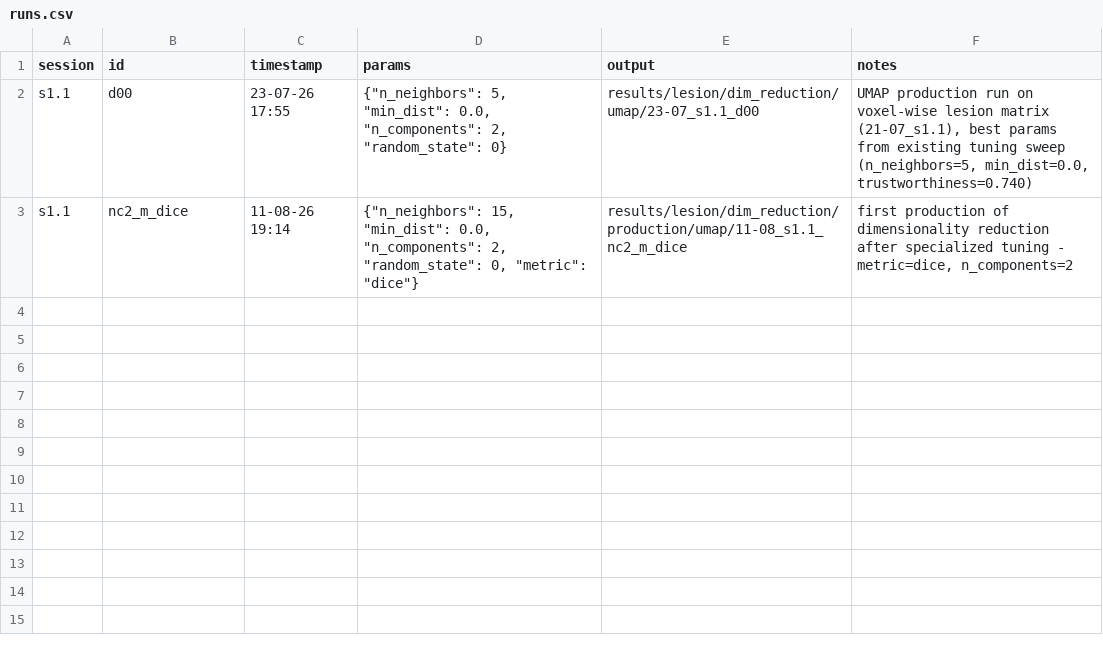
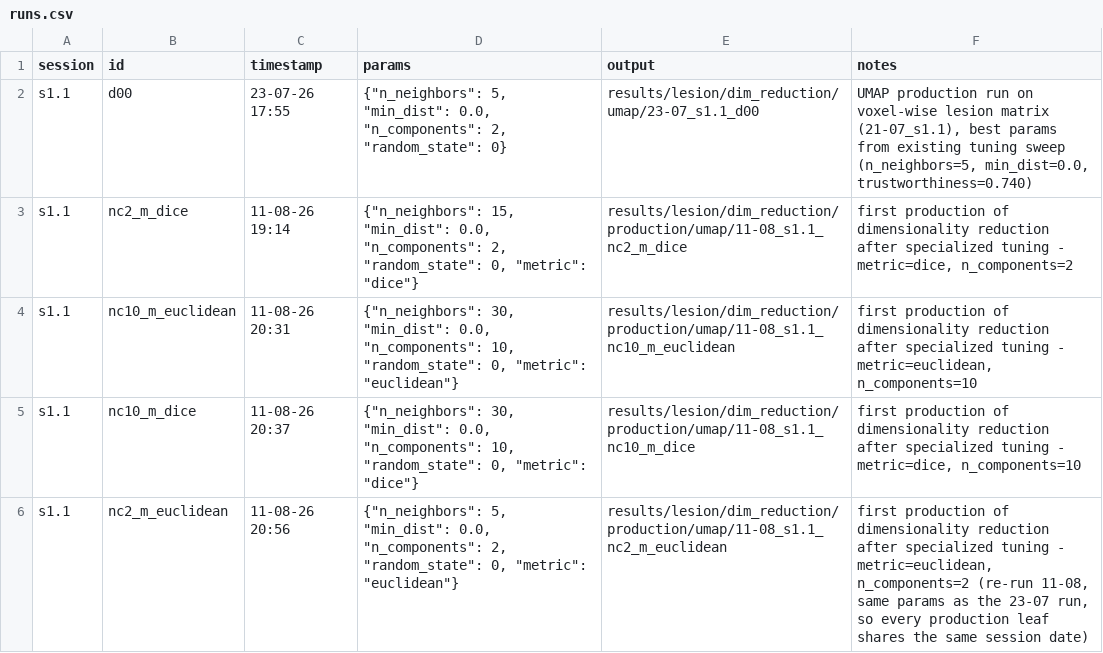
Before and after one commit to EmmaTosato/NEMESIS_fs, a CSV file: results/lesion/dim_reduction/production/umap/runs.csv, drawn as a sheet.

```diff
--- a/results/lesion/dim_reduction/production/umap/runs.csv
+++ b/results/lesion/dim_reduction/production/umap/runs.csv
@@ -3 +3,4 @@ s1.1,d00,23-07-26 17:55,"{""n_neighbors"": 5, ""min_dist"": 0.0, ""n_components"
 s1.1,nc2_m_dice,11-08-26 19:14,"{""n_neighbors"": 15, ""min_dist"": 0.0, ""n_components"": 2, ""random_state"": 0, ""metric"": ""dice""}",results/lesion/dim_reduction/production/umap/11-08_s1.1_nc2_m_dice,"first production of dimensionality reduction after specialized tuning - metric=dice, n_components=2"
+s1.1,nc10_m_euclidean,11-08-26 20:31,"{""n_neighbors"": 30, ""min_dist"": 0.0, ""n_components"": 10, ""random_state"": 0, ""metric"": ""euclidean""}",results/lesion/dim_reduction/production/umap/11-08_s1.1_nc10_m_euclidean,"first production of dimensionality reduction after specialized tuning - metric=euclidean, n_components=10"
+s1.1,nc10_m_dice,11-08-26 20:37,"{""n_neighbors"": 30, ""min_dist"": 0.0, ""n_components"": 10, ""random_state"": 0, ""metric"": ""dice""}",results/lesion/dim_reduction/production/umap/11-08_s1.1_nc10_m_dice,"first production of dimensionality reduction after specialized tuning - metric=dice, n_components=10"
+s1.1,nc2_m_euclidean,11-08-26 20:56,"{""n_neighbors"": 5, ""min_dist"": 0.0, ""n_components"": 2, ""random_state"": 0, ""metric"": ""euclidean""}",results/lesion/dim_reduction/production/umap/11-08_s1.1_nc2_m_euclidean,"first production of dimensionality reduction after specialized tuning - metric=euclidean, n_components=2 (re-run 11-08, same params as the 23-07 run, so every production leaf shares the same session date)"
```
Also changed, not shown: 55 other files.
